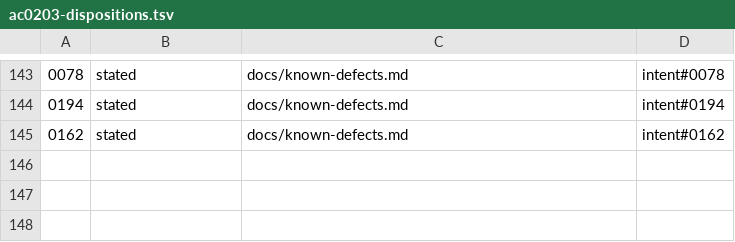
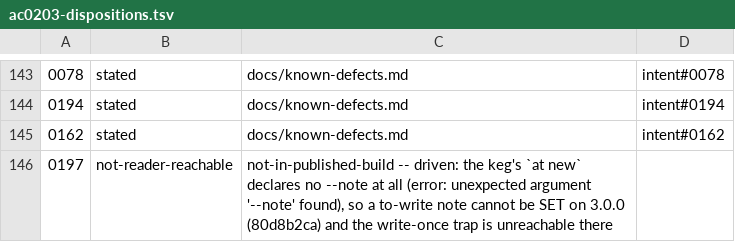
Before and after one commit to matthewsinclair/intent, a TSV file: intent/st/ST0056/parity/data/ac0203-dispositions.tsv, drawn as a sheet; only a part is shown, gaps mark what is left out; the diff names each change by its address in the sheet, - before the commit and + after, or states it on an @@ line.

```diff
--- a/intent/st/ST0056/parity/data/ac0203-dispositions.tsv
+++ b/intent/st/ST0056/parity/data/ac0203-dispositions.tsv
+row 146: 0197 | not-reader-reachable | not-in-published-build -- driven: the keg's `at new` declares no --note at all (error: unexpected argument '--note' found), so a to-write note cannot be SET on 3.0.0 (80d8b2ca) and the write-once trap is unreachable there
```
Also changed, not shown: 2 other files.
